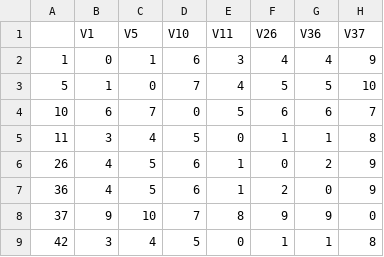
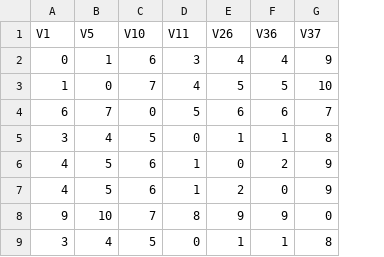
Before and after one commit to lliu1871/betnet, a CSV file: data/SNP1_100.csv, drawn as a sheet; only a part is shown; the diff names each change by its address in the sheet, - before the commit and + after, or states it on an @@ line.

```diff
--- a/data/SNP1_100.csv
+++ b/data/SNP1_100.csv
-column A, rows 2-9: 1 | 5 | 10 | 11 | 26 | 36 | 37 | 42
```
Also changed, not shown: data/TemporalData1_100.csv, 9 other files.
